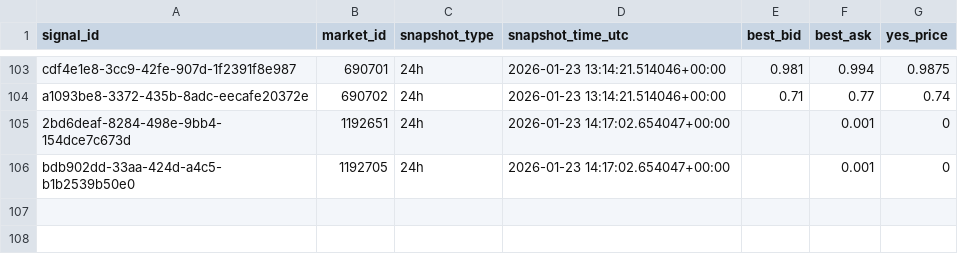
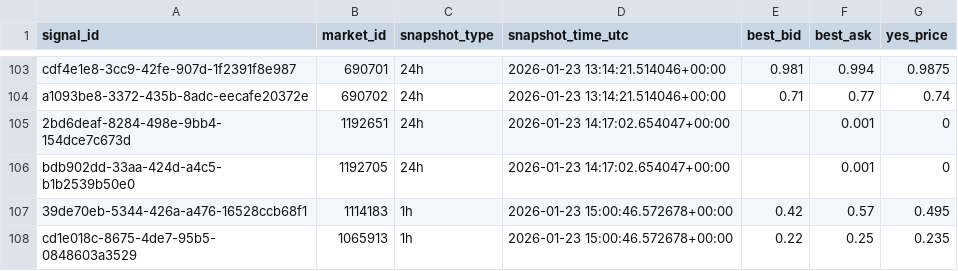
Before and after one commit to arshak-avagyan/fetch_data_test_repo, a CSV file: data/signals_snapshots.csv, drawn as a sheet; only a part is shown, gaps mark what is left out; the diff names each change by its address in the sheet, - before the commit and + after, or states it on an @@ line.

Commit message:
Workflow Run
Files changed:
M	data/market_change.csv
M	data/polymarket_flat_markets_t0.csv
M	data/polymarket_flat_markets_t1.csv
M	data/signals.csv
M	data/signals_merged.csv
M	data/signals_snapshots.csv

```diff
--- a/data/signals_snapshots.csv
+++ b/data/signals_snapshots.csv
+row 107: 39de70eb-5344-426a-a476-16528ccb68f1 | 1114183 | 1h | 2026-01-23 15:00:46.572678+00:00 | 0.42 | 0.57 | 0.495
+row 108: cd1e018c-8675-4de7-95b5-0848603a3529 | 1065913 | 1h | 2026-01-23 15:00:46.572678+00:00 | 0.22 | 0.25 | 0.235
```
Also changed, not shown: data/signals.csv, data/signals_merged.csv, 2 other files.
